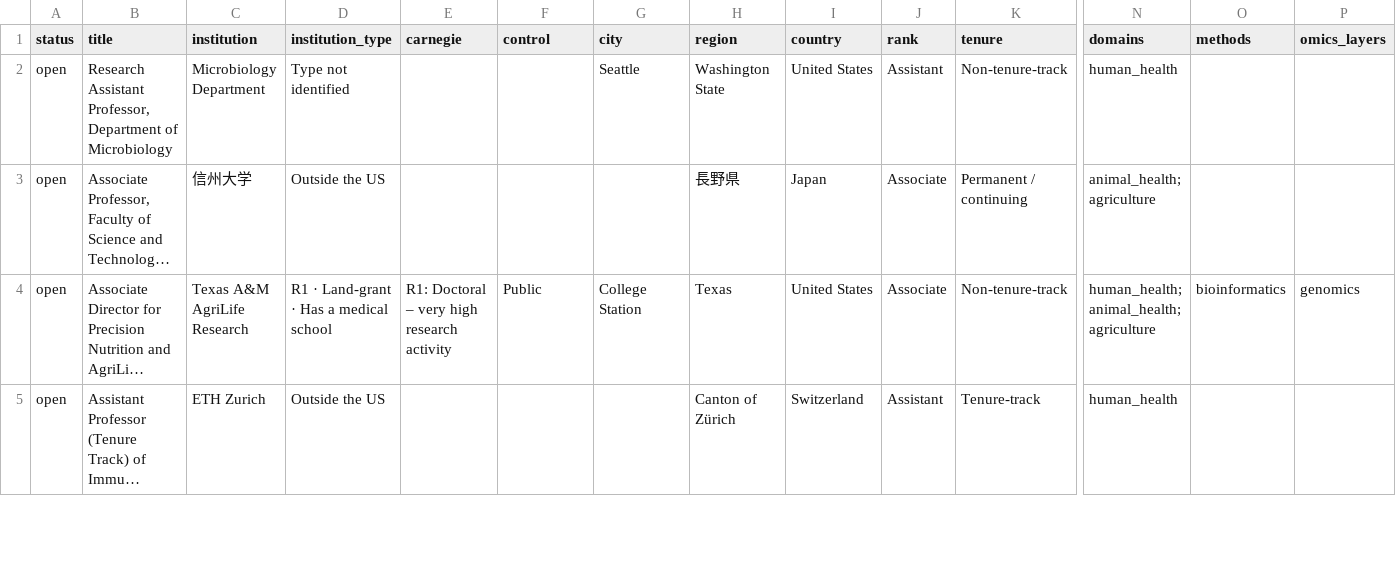
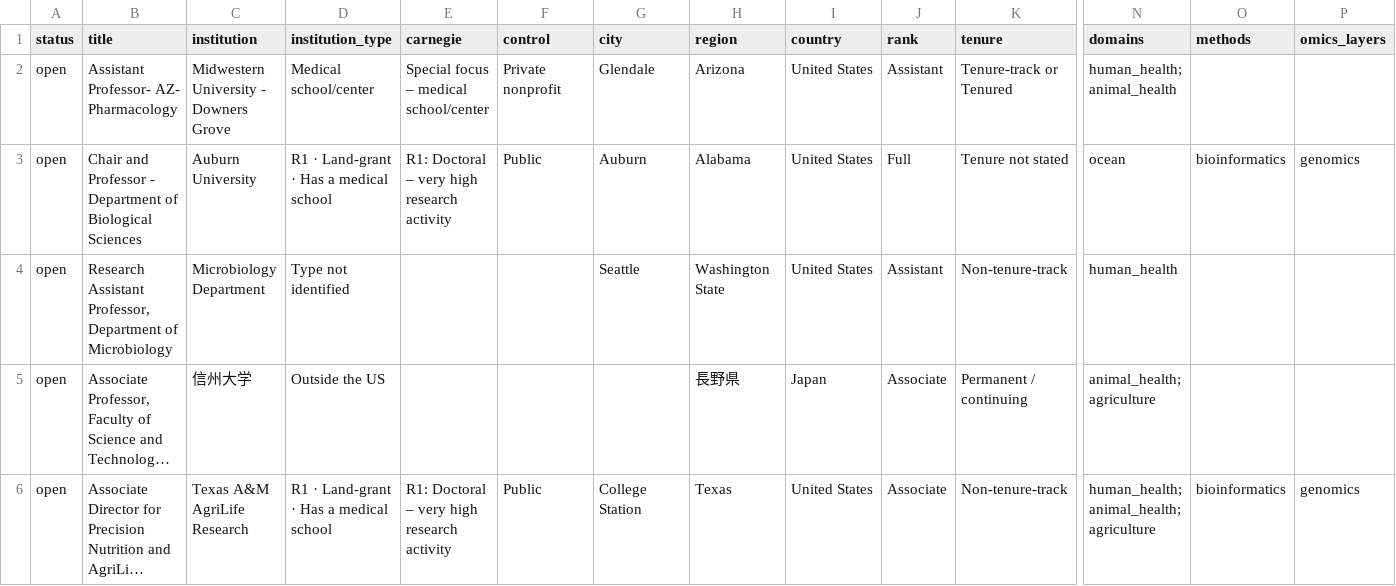
Before and after one commit to callaband/microbiome-faculty-jobs, a CSV file: docs/data/jobs.csv, drawn as a sheet; only a part is shown, gaps mark what is left out; the shorter side is filled out with more unchanged rows; long unchanged cells end in …; rows hold the shown columns only; the diff names each change by its address in the sheet, - before the commit and + after, or states it on an @@ line.

```diff
--- a/docs/data/jobs.csv
+++ b/docs/data/jobs.csv
+row 2: open | Assistant Professor- AZ- Pharmacology | Midwestern University - Downers Grove | Medical school/center | Special focus – medical school/center | Private nonprofit | Glendale | Arizona | United States | Assistant | Tenure-track or Tenured | human_health; animal_health
+row 3: open | Chair and Professor - Department of Biological Sciences | Auburn University | R1 · Land-grant · Has a medical school | R1: Doctoral – very high research activity | Public | Auburn | Alabama | United States | Full | Tenure not stated | ocean | bioinformatics | genomics
```
Also changed, not shown: 4 other files.
